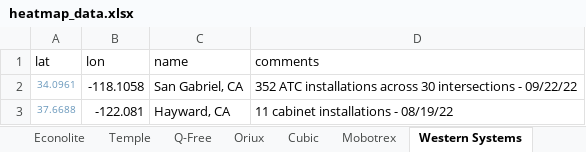
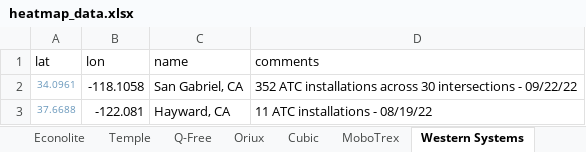
Before and after one commit to cadenlin21/oem-heatmap, an Excel workbook: heatmap_data.xlsx, sheet Western Systems, drawn as a sheet; values as stored, in another font and other column widths than the file's, no borders; the diff names each change by its address in the sheet, - before the commit and + after, or states it on an @@ line.

```diff
--- a/heatmap_data.xlsx (sheet Western Systems)
+++ b/heatmap_data.xlsx (sheet Western Systems)
-sheet tab: Mobotrex
+sheet tab: MoboTrex
-D3 (comments): 11 cabinet installations - 08/19/22
+D3 (comments): 11 ATC installations - 08/19/22
```
Also changed, not shown: sheet Econolite, sheet Oriux, sheet Cubic, sheet Q-Free, sheet Total, general_cities.xlsx, heatmap_regions.xlsx, 4 other files.
